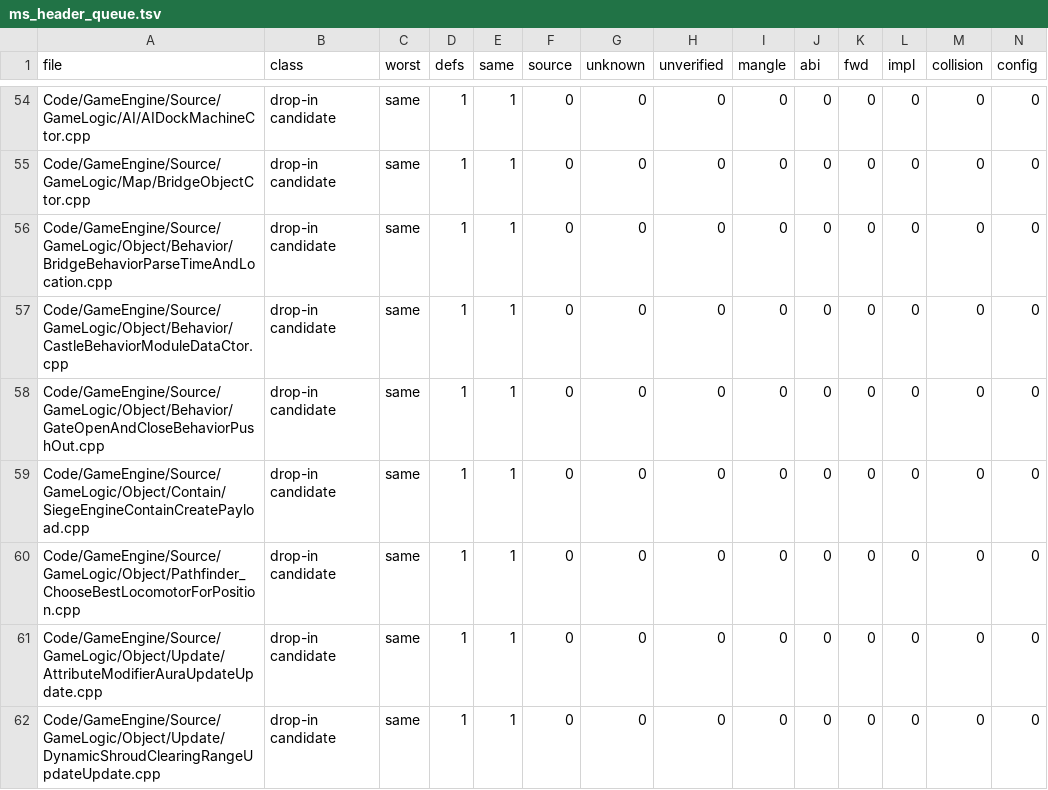
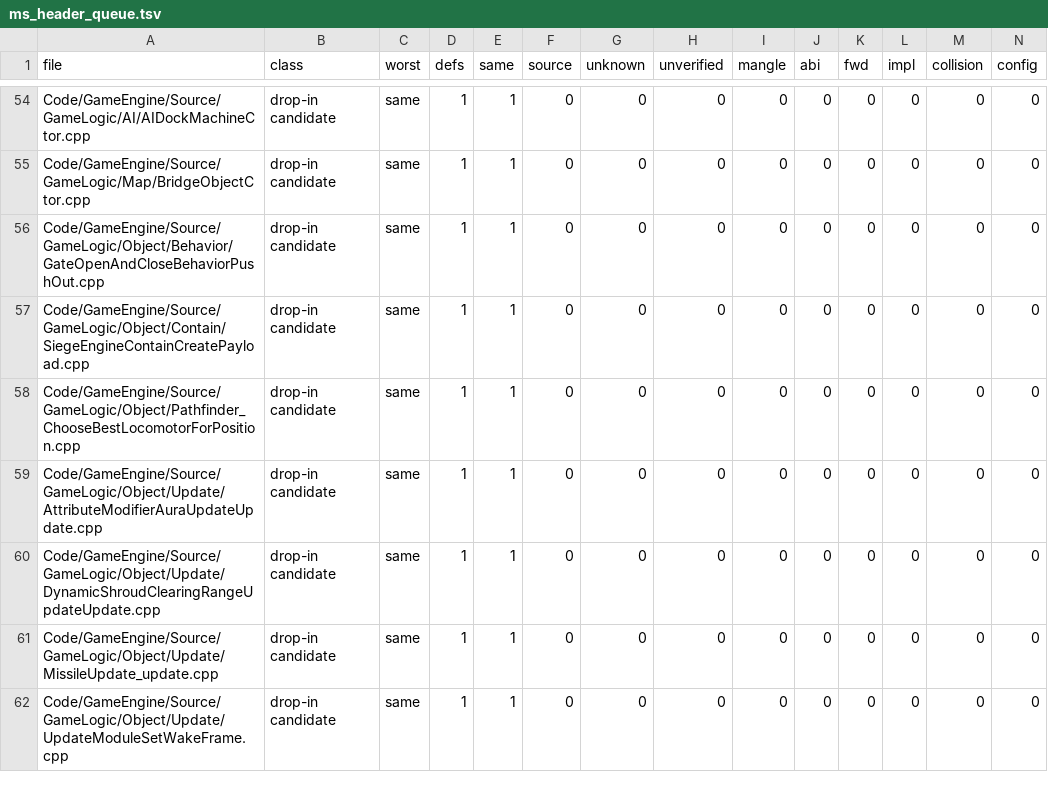
Before and after one commit to McMickey93/Open-BFME-2, a TSV file: reverse/ms_header_queue.tsv, drawn as a sheet; only a part is shown, gaps mark what is left out; the shorter side is filled out with more unchanged rows; rows hold the shown columns only; the diff names each change by its address in the sheet, - before the commit and + after, or states it on an @@ line.

```diff
--- a/reverse/ms_header_queue.tsv
+++ b/reverse/ms_header_queue.tsv
-row 56: Code/GameEngine/Source/GameLogic/Object/Behavior/BridgeBehaviorParseTimeAndLocation.cpp | drop-in candidate | same | 1 | 1 | 0 | 0 | 0 | 0 | 0 | 0 | 0 | 0 | 0
-row 57: Code/GameEngine/Source/GameLogic/Object/Behavior/CastleBehaviorModuleDataCtor.cpp | drop-in candidate | same | 1 | 1 | 0 | 0 | 0 | 0 | 0 | 0 | 0 | 0 | 0
```
